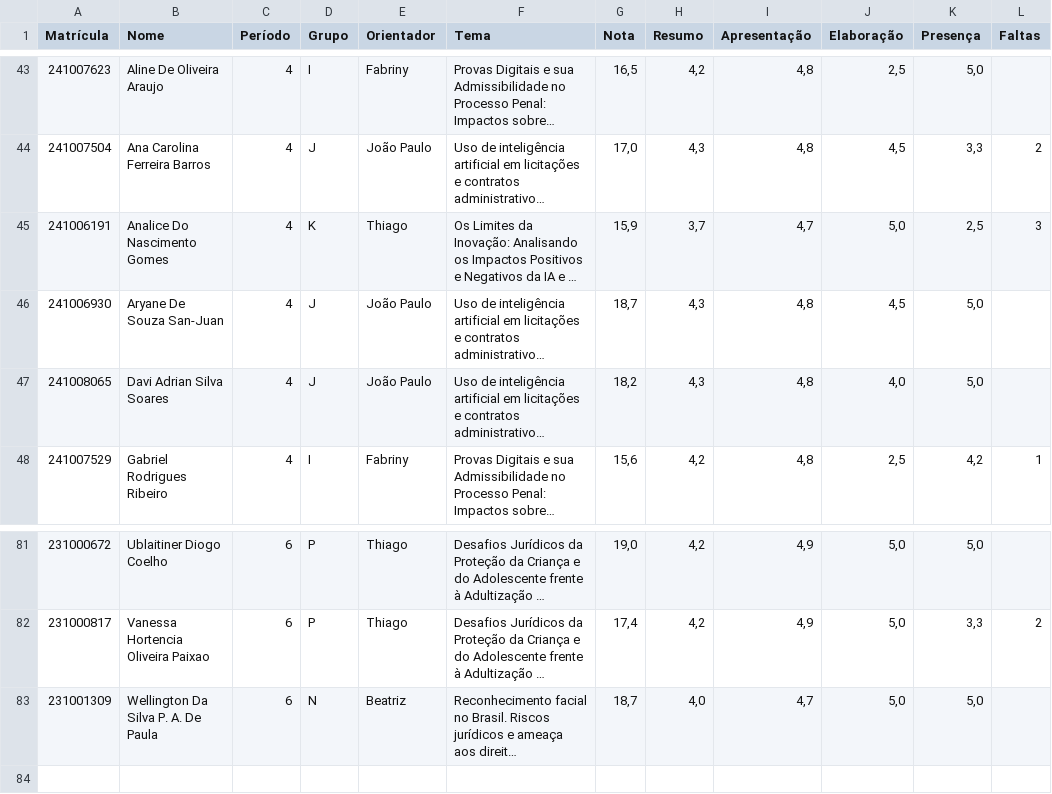
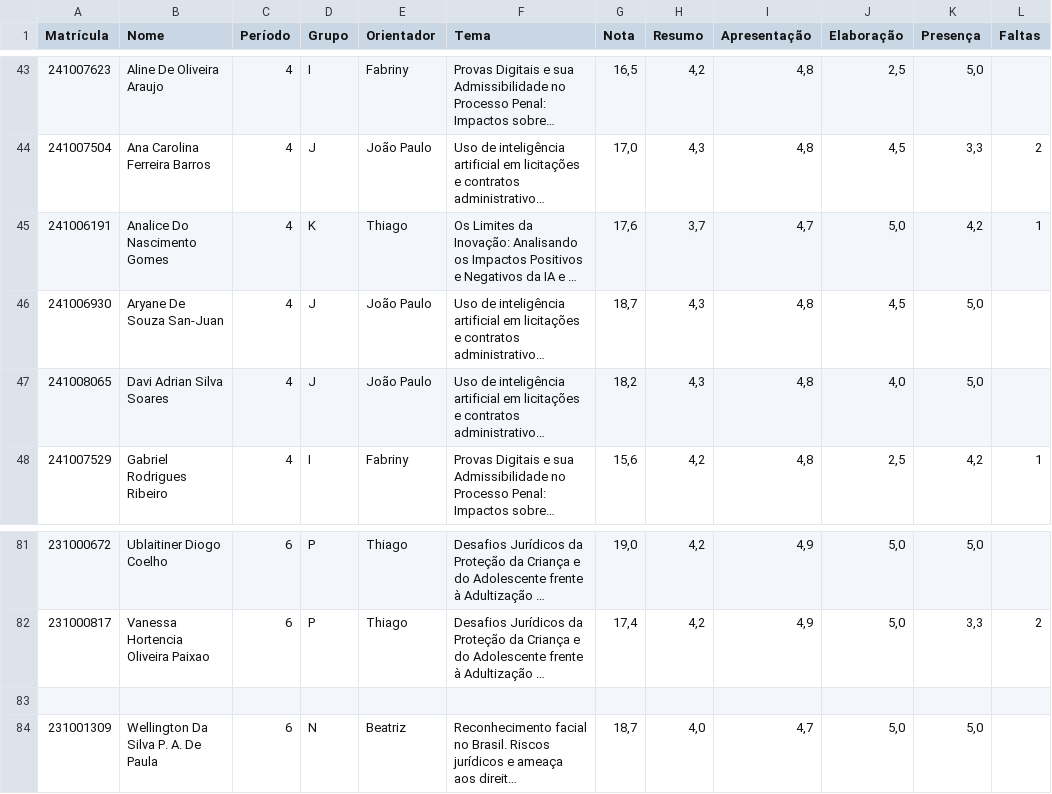
Before and after one commit to unipacgv/notas, a CSV file: Integrador.csv, drawn as a sheet; only a part is shown, gaps mark what is left out; long unchanged cells end in …; the diff names each change by its address in the sheet, - before the commit and + after, or states it on an @@ line.

Commit message:
Update Integrador.csv

```diff
--- a/Integrador.csv
+++ b/Integrador.csv
-G45 (Nota): 15,9
+G45 (Nota): 17,6
-K45 (Presença): 2,5
+K45 (Presença): 4,2
-L45 (Faltas): 3
+L45 (Faltas): 1
+row 83: (empty)
```
